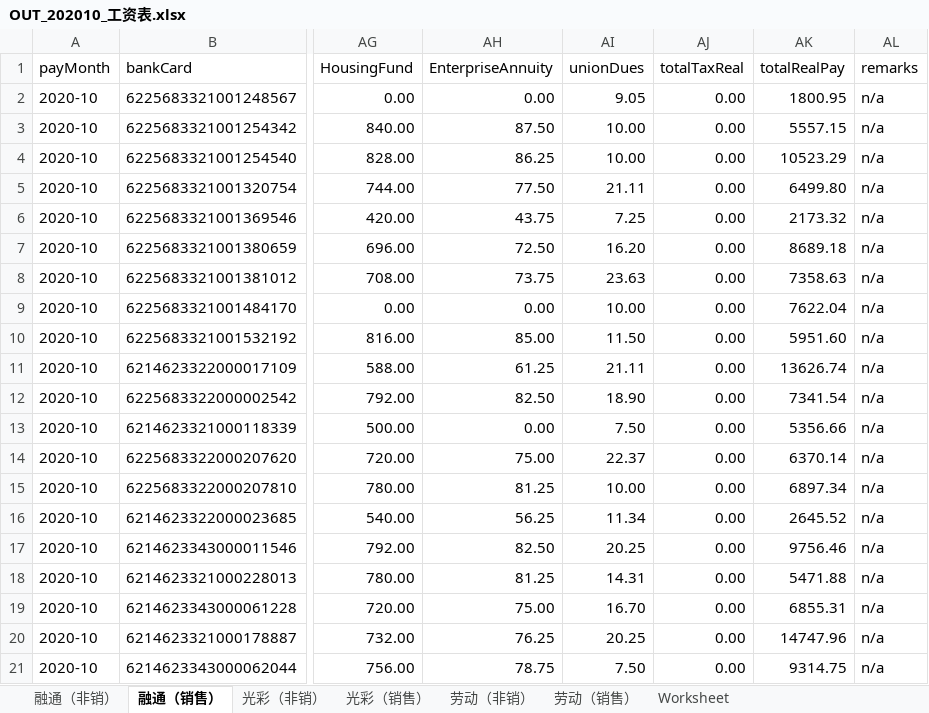
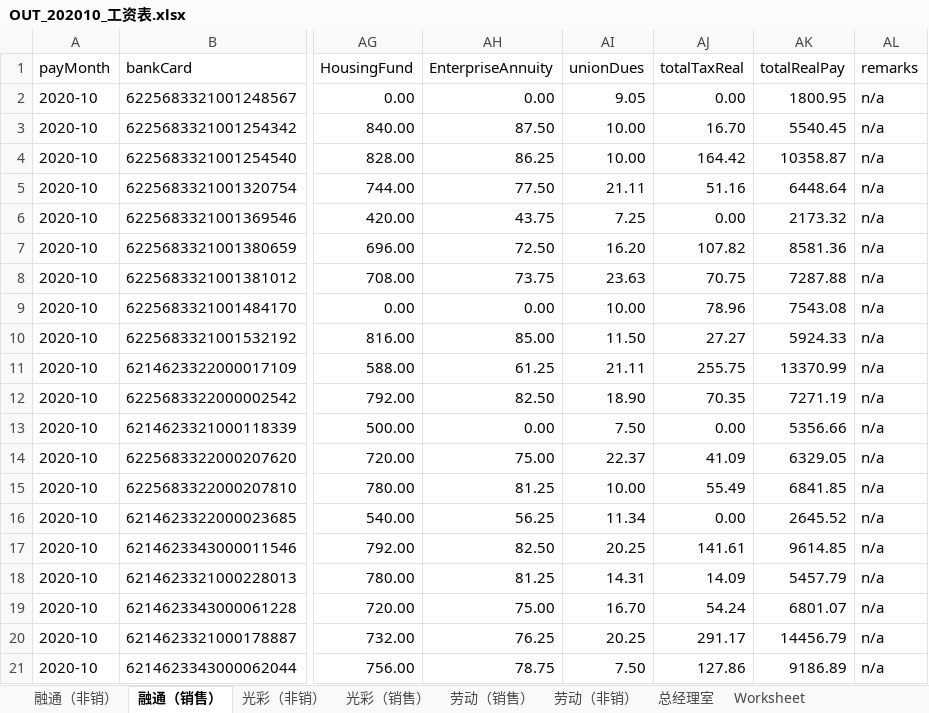
Before and after one commit to merries711/salaryDev, an Excel workbook: _ExcelFiles/2020-10/OUT_202010_工资表.xlsx, sheet 融通（销售）, drawn as a sheet; only a part is shown, gaps mark what is left out; values as stored, in another font and other column widths than the file's, no borders; the diff covers the shown part only; the diff names each change by its address in the sheet, - before the commit and + after, or states it on an @@ line.

```diff
--- a/_ExcelFiles/2020-10/OUT_202010_工资表.xlsx (sheet 融通（销售）)
+++ b/_ExcelFiles/2020-10/OUT_202010_工资表.xlsx (sheet 融通（销售）)
+sheet tab: 总经理室
@@ sheet tab order changed: 融通（非销） | 融通（销售） | 光彩（非销） | 光彩（销售） | 劳动（销售） | 劳动（非销） | 总经理室 | Worksheet @@
-AJ3 (totalTaxReal): 0.00
+AJ3 (totalTaxReal): 16.70
-AK3 (totalRealPay): 5557.15
+AK3 (totalRealPay): 5540.45
-AJ4 (totalTaxReal): 0.00
+AJ4 (totalTaxReal): 164.42
-AK4 (totalRealPay): 10523.29
+AK4 (totalRealPay): 10358.87
-AJ5 (totalTaxReal): 0.00
+AJ5 (totalTaxReal): 51.16
-AK5 (totalRealPay): 6499.80
+AK5 (totalRealPay): 6448.64
-AJ7 (totalTaxReal): 0.00
+AJ7 (totalTaxReal): 107.82
-AK7 (totalRealPay): 8689.18
+AK7 (totalRealPay): 8581.36
-AJ8 (totalTaxReal): 0.00
+AJ8 (totalTaxReal): 70.75
-AK8 (totalRealPay): 7358.63
+AK8 (totalRealPay): 7287.88
-AJ9 (totalTaxReal): 0.00
+AJ9 (totalTaxReal): 78.96
-AK9 (totalRealPay): 7622.04
+AK9 (totalRealPay): 7543.08
-AJ10 (totalTaxReal): 0.00
+AJ10 (totalTaxReal): 27.27
-AK10 (totalRealPay): 5951.60
+AK10 (totalRealPay): 5924.33
-AJ11 (totalTaxReal): 0.00
+AJ11 (totalTaxReal): 255.75
-AK11 (totalRealPay): 13626.74
+AK11 (totalRealPay): 13370.99
-AJ12 (totalTaxReal): 0.00
+AJ12 (totalTaxReal): 70.35
-AK12 (totalRealPay): 7341.54
+AK12 (totalRealPay): 7271.19
-AJ14 (totalTaxReal): 0.00
+AJ14 (totalTaxReal): 41.09
-AK14 (totalRealPay): 6370.14
+AK14 (totalRealPay): 6329.05
-AJ15 (totalTaxReal): 0.00
+AJ15 (totalTaxReal): 55.49
-AK15 (totalRealPay): 6897.34
+AK15 (totalRealPay): 6841.85
-AJ17 (totalTaxReal): 0.00
+AJ17 (totalTaxReal): 141.61
-AK17 (totalRealPay): 9756.46
+AK17 (totalRealPay): 9614.85
-AJ18 (totalTaxReal): 0.00
+AJ18 (totalTaxReal): 14.09
-AK18 (totalRealPay): 5471.88
+AK18 (totalRealPay): 5457.79
-AJ19 (totalTaxReal): 0.00
+AJ19 (totalTaxReal): 54.24
-AK19 (totalRealPay): 6855.31
+AK19 (totalRealPay): 6801.07
-AJ20 (totalTaxReal): 0.00
+AJ20 (totalTaxReal): 291.17
-AK20 (totalRealPay): 14747.96
+AK20 (totalRealPay): 14456.79
-AJ21 (totalTaxReal): 0.00
+AJ21 (totalTaxReal): 127.86
-AK21 (totalRealPay): 9314.75
+AK21 (totalRealPay): 9186.89
```
Also changed, not shown: 36 edited cells elsewhere in this sheet, sheet 劳动（非销）, sheet 融通（非销）, sheet 光彩（销售）, sheet 劳动（销售）, 4 other files.
